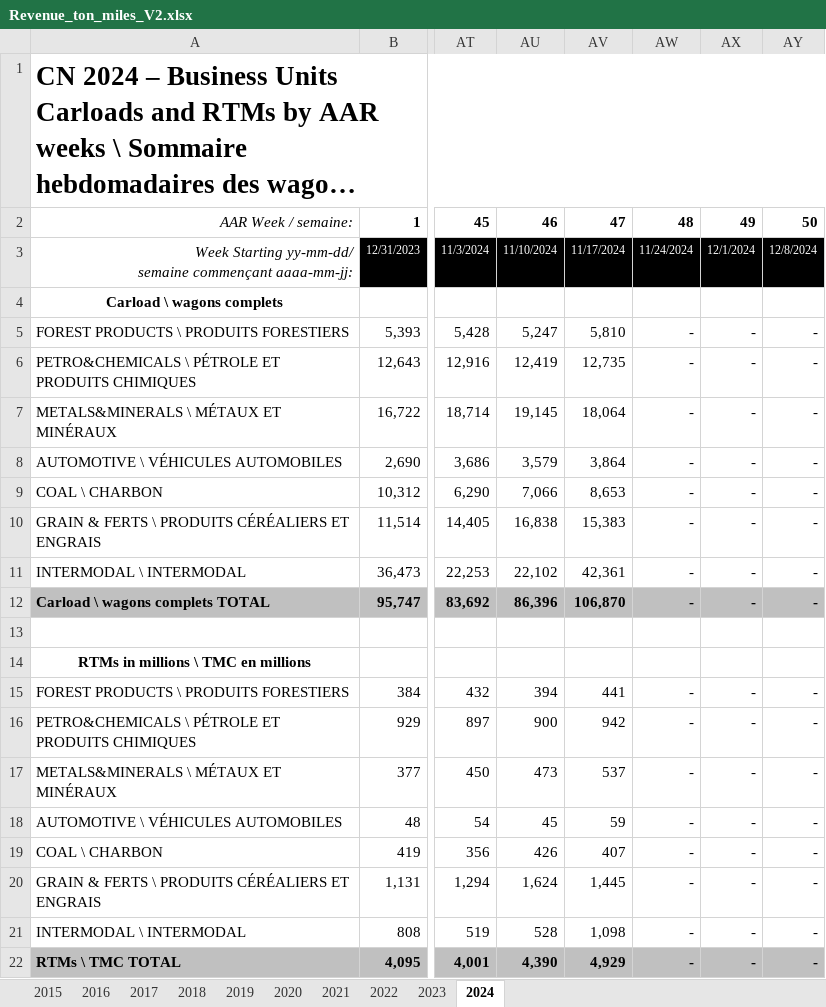
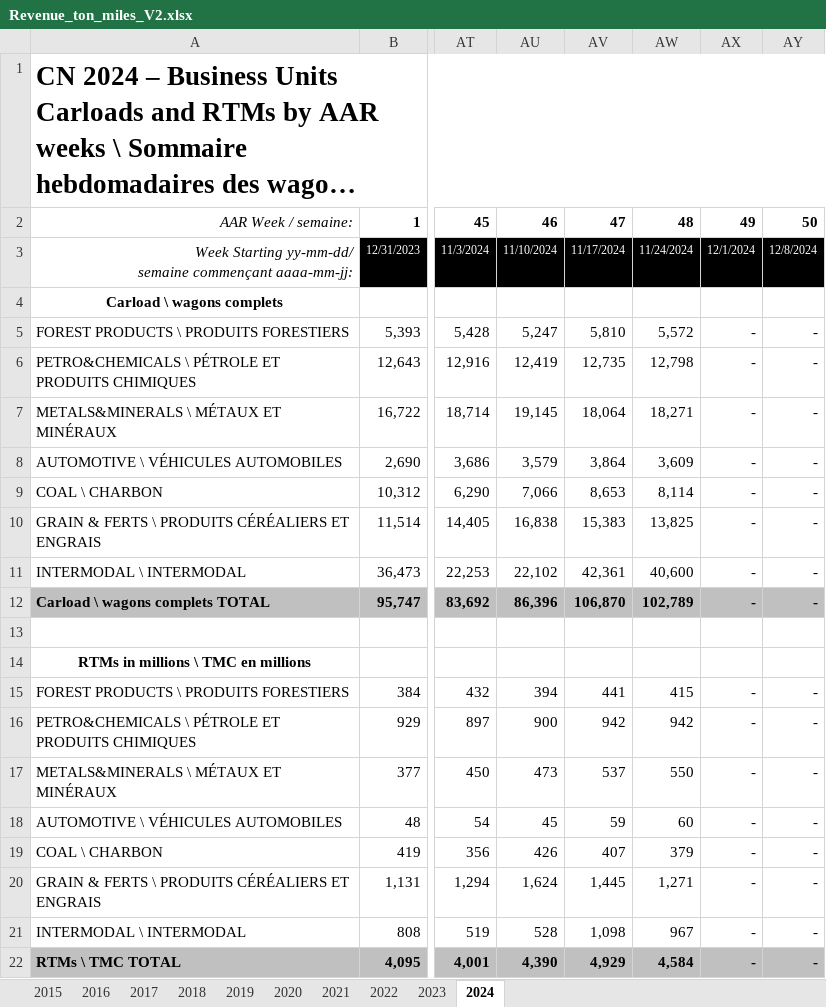
Before and after one commit to shamanthc/bdl-lde-public, an Excel workbook: Data/Revenue_ton_miles_V2.xlsx, sheet 2024, drawn as a sheet; only a part is shown, gaps mark what is left out; long unchanged cells end in …; values as stored, in another font and other column widths than the file's, no borders; the diff names each change by its address in the sheet, - before the commit and + after, or states it on an @@ line.

```diff
--- a/Data/Revenue_ton_miles_V2.xlsx (sheet 2024)
+++ b/Data/Revenue_ton_miles_V2.xlsx (sheet 2024)
-AW5: -
+AW5: 5,572
-AW6: -
+AW6: 12,798
-AW7: -
+AW7: 18,271
-AW8: -
+AW8: 3,609
-AW9: -
+AW9: 8,114
-AW10: -
+AW10: 13,825
-AW11: -
+AW11: 40,600
-AW12: -
+AW12: 102,789
-AW15: -
+AW15: 415
-AW16: -
+AW16: 942
-AW17: -
+AW17: 550
-AW18: -
+AW18: 60
-AW19: -
+AW19: 379
-AW20: -
+AW20: 1,271
-AW21: -
+AW21: 967
-AW22: -
+AW22: 4,584
```
Also changed, not shown: sheet 2023, 1 other file.
